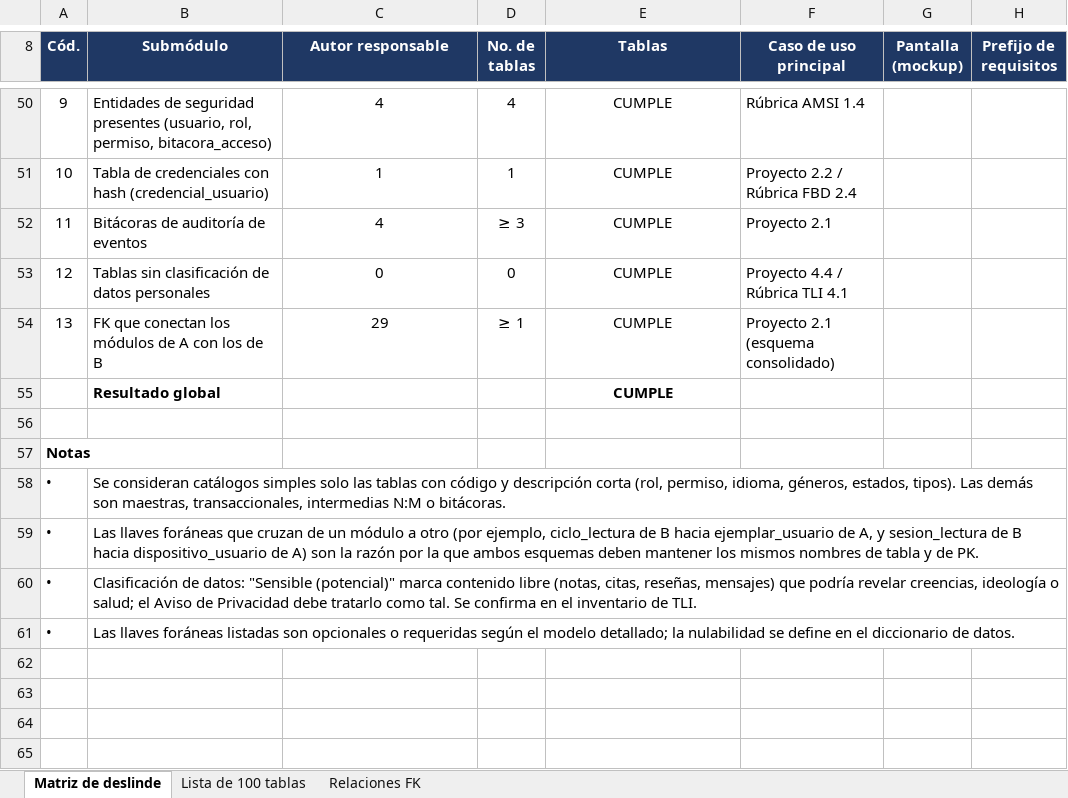
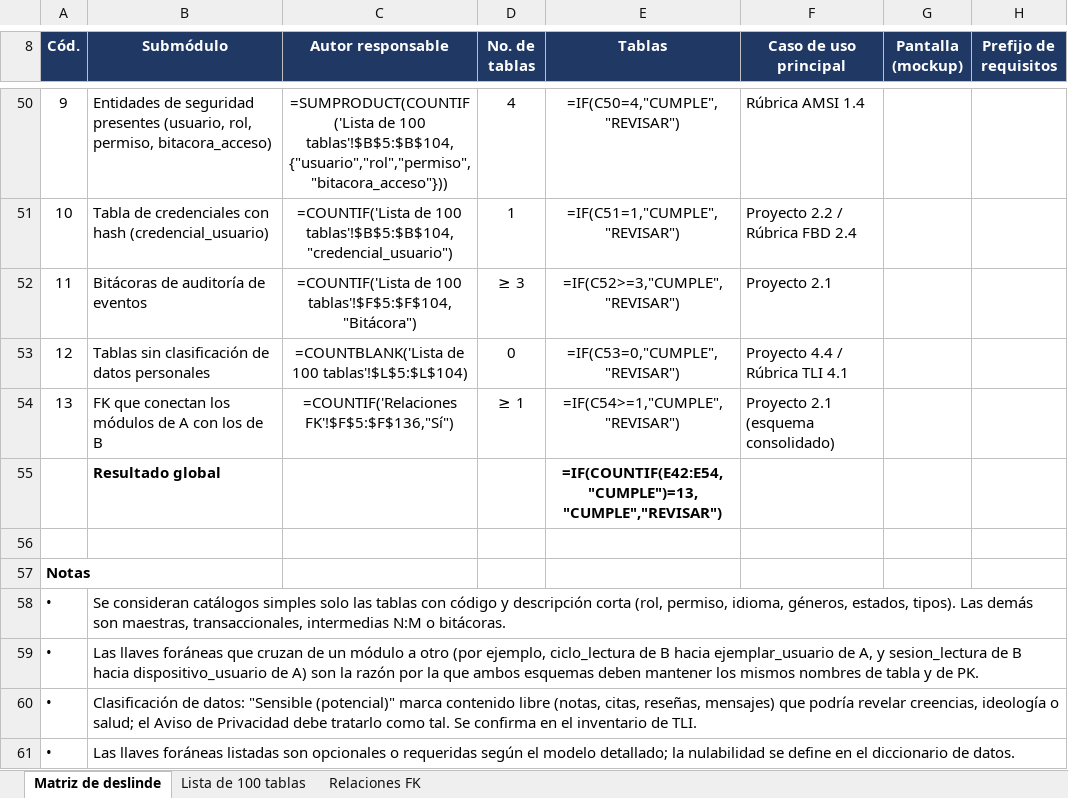
Before and after one commit to Nataliadleon/Proyecto-integrador, an Excel workbook: Fundamentación/Lista_100_Tablas_y_Matriz_Deslinde.xlsx, sheet Matriz de deslinde, drawn as a sheet; only a part is shown, gaps mark what is left out; values as stored, in another font and other column widths than the file's, no borders; formulas without a stored value are shown as written; conditional formats not drawn; the diff covers the shown part only; the diff names each change by its address in the sheet, - before the commit and + after, or states it on an @@ line.

```diff
--- a/Fundamentación/Lista_100_Tablas_y_Matriz_Deslinde.xlsx (sheet Matriz de deslinde)
+++ b/Fundamentación/Lista_100_Tablas_y_Matriz_Deslinde.xlsx (sheet Matriz de deslinde)
-C50 (Autor responsable): 4
+C50 (Autor responsable): =SUMPRODUCT(COUNTIF('Lista de 100 tablas'!$B$5:$B$104,{"usuario","rol","permiso","bitacora_acceso"}))
-E50 (Tablas): CUMPLE
+E50 (Tablas): =IF(C50=4,"CUMPLE","REVISAR")
-C51 (Autor responsable): 1
+C51 (Autor responsable): =COUNTIF('Lista de 100 tablas'!$B$5:$B$104,"credencial_usuario")
-E51 (Tablas): CUMPLE
+E51 (Tablas): =IF(C51=1,"CUMPLE","REVISAR")
-C52 (Autor responsable): 4
+C52 (Autor responsable): =COUNTIF('Lista de 100 tablas'!$F$5:$F$104,"Bitácora")
-E52 (Tablas): CUMPLE
+E52 (Tablas): =IF(C52>=3,"CUMPLE","REVISAR")
-C53 (Autor responsable): 0
+C53 (Autor responsable): =COUNTBLANK('Lista de 100 tablas'!$L$5:$L$104)
-E53 (Tablas): CUMPLE
+E53 (Tablas): =IF(C53=0,"CUMPLE","REVISAR")
-C54 (Autor responsable): 29
+C54 (Autor responsable): =COUNTIF('Relaciones FK'!$F$5:$F$136,"Sí")
-E54 (Tablas): CUMPLE
+E54 (Tablas): =IF(C54>=1,"CUMPLE","REVISAR")
-E55 (Tablas): CUMPLE
+E55 (Tablas): =IF(COUNTIF(E42:E54,"CUMPLE")=13,"CUMPLE","REVISAR")
```
Also changed, not shown: 63 edited cells elsewhere in this sheet, sheet Relaciones FK, sheet Lista de 100 tablas, charts or pictures, 8 other files.
